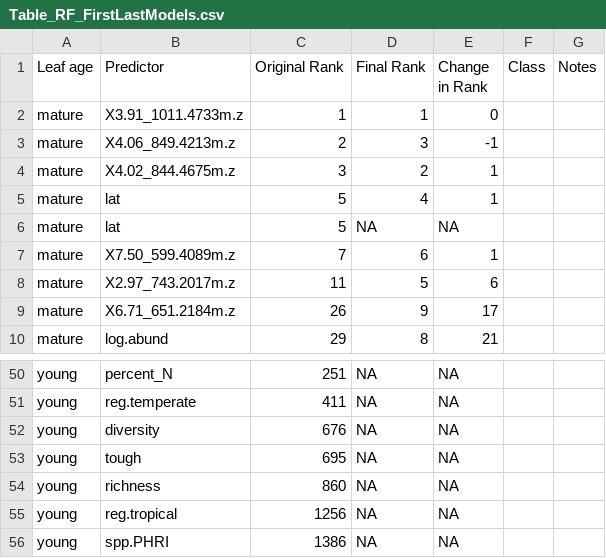
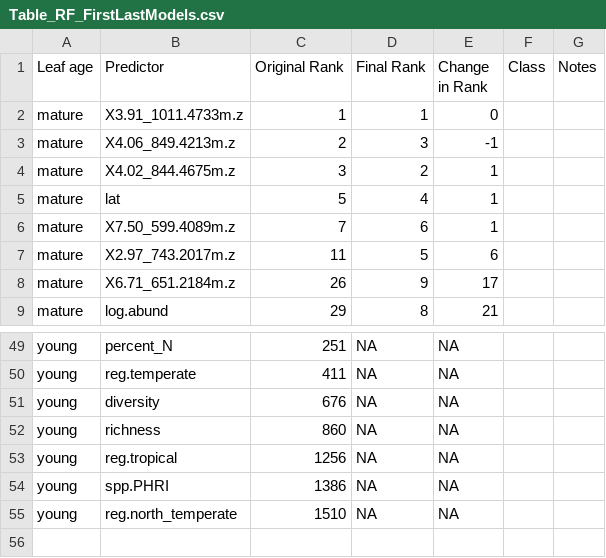
Before and after one commit to carinamina/phytolacca-chemistry, a CSV file: FiguresTables/Table_RF_FirstLastModels.csv, drawn as a sheet; only a part is shown, gaps mark what is left out; the shorter side is filled out with more unchanged rows; the diff names each change by its address in the sheet, - before the commit and + after, or states it on an @@ line.

Commit message:
final figures and results from RF

```diff
--- a/FiguresTables/Table_RF_FirstLastModels.csv
+++ b/FiguresTables/Table_RF_FirstLastModels.csv
-row 6: mature | lat | 5 | NA | NA
-row 53: young | tough | 695 | NA | NA
```
Also changed, not shown: 6 other files.
